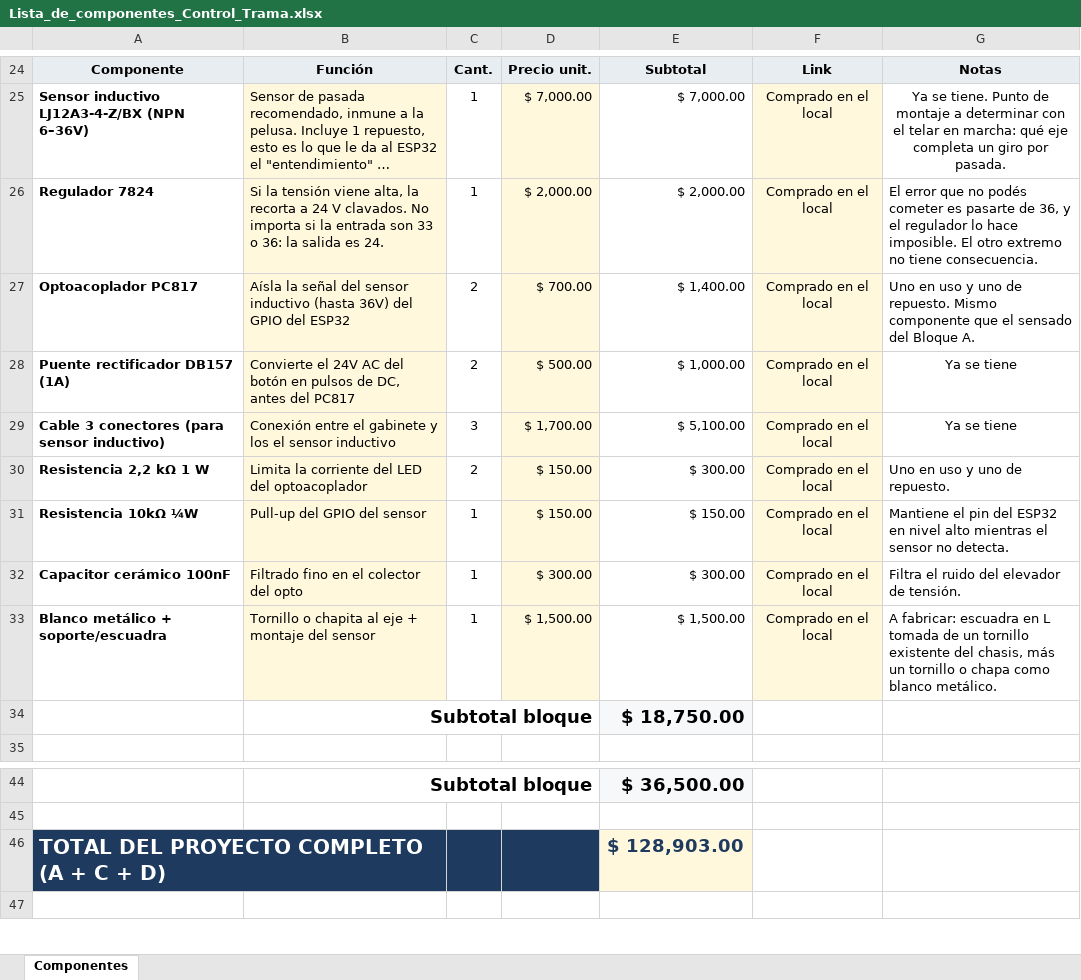
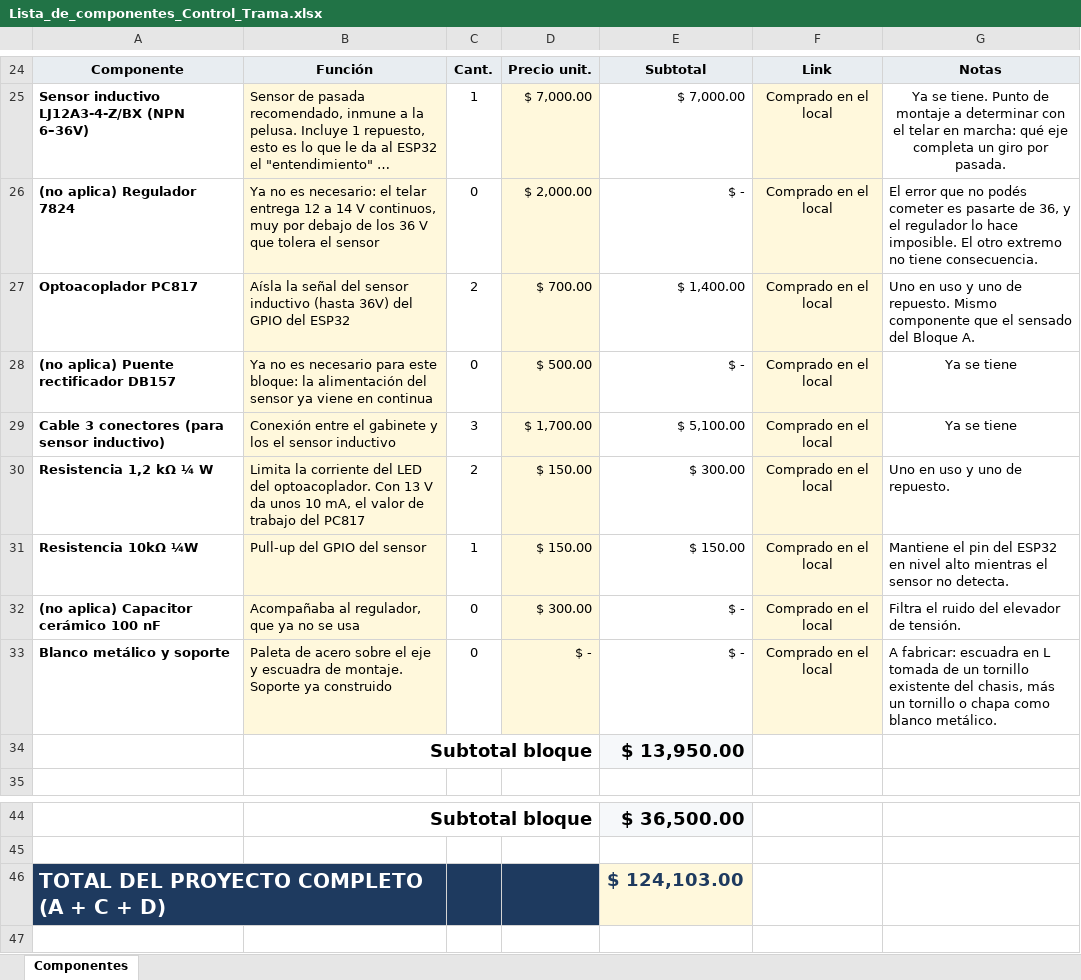
Before and after one commit to manfredojuanignacio08-prog/control_insercion_trama, an Excel workbook: documentacion_proyecto/Lista_de_componentes_Control_Trama.xlsx, sheet Componentes, drawn as a sheet; only a part is shown, gaps mark what is left out; long unchanged cells end in …; values as stored, in another font and other column widths than the file's, no borders; removed rows and columns are numbered as before the commit, all else as after; the diff names each change by its address in the sheet, - before the commit and + after, or states it on an @@ line.

```diff
--- a/documentacion_proyecto/Lista_de_componentes_Control_Trama.xlsx (sheet Componentes)
+++ b/documentacion_proyecto/Lista_de_componentes_Control_Trama.xlsx (sheet Componentes)
-A26: Regulador 7824
+A26: (no aplica) Regulador 7824
-B26: Si la tensión viene alta, la recorta a 24 V clavados. No importa si la entrada son 33 o 36: la salida es 24.
+B26: Ya no es necesario: el telar entrega 12 a 14 V continuos, muy por debajo de los 36 V que tolera el sensor
-C26: 1
+C26: 0
-E26: $ 2,000.00
+E26: $ -
-A28: Puente rectificador DB157 (1A)
+A28: (no aplica) Puente rectificador DB157
-B28: Convierte el 24V AC del botón en pulsos de DC, antes del PC817
+B28: Ya no es necesario para este bloque: la alimentación del sensor ya viene en continua
-C28: 2
+C28: 0
-E28: $ 1,000.00
+E28: $ -
-A30: Resistencia 2,2 kΩ 1 W
+A30: Resistencia 1,2 kΩ ¼ W
-B30: …LED del optoacoplador
+B30: …LED del optoacoplador. Con 13 V da unos 10 mA, el valor de trabajo del PC817
-A32: Capacitor cerámico 100nF
+A32: (no aplica) Capacitor cerámico 100 nF
-B32: Filtrado fino en el colector del opto
+B32: Acompañaba al regulador, que ya no se usa
-C32: 1
+C32: 0
-E32: $ 300.00
+E32: $ -
-row 33: Blanco metálico + soporte/escuadra | Tornillo o chapita al eje + montaje del sensor | 1 | $ 1,500.00 | $ 1,500.00 | Comprado en el local | A fabricar: escuadra en L tomada de un tornillo existente del chasis, más un tornillo o chapa como blanco metálico.
-row 34:  | Subtotal bloque |  |  | $ 18,750.00
+row 33: Blanco metálico y soporte | Paleta de acero sobre el eje y escuadra de montaje. Soporte ya construido | 0 | $ - | $ - | Comprado en el local | A fabricar: escuadra en L tomada de un tornillo existente del chasis, más un tornillo o chapa como blanco metálico.
+row 34:  | Subtotal bloque |  |  | $ 13,950.00
-E46: $ 128,903.00
+E46: $ 124,103.00
```
Also changed, not shown: 4 other files.
